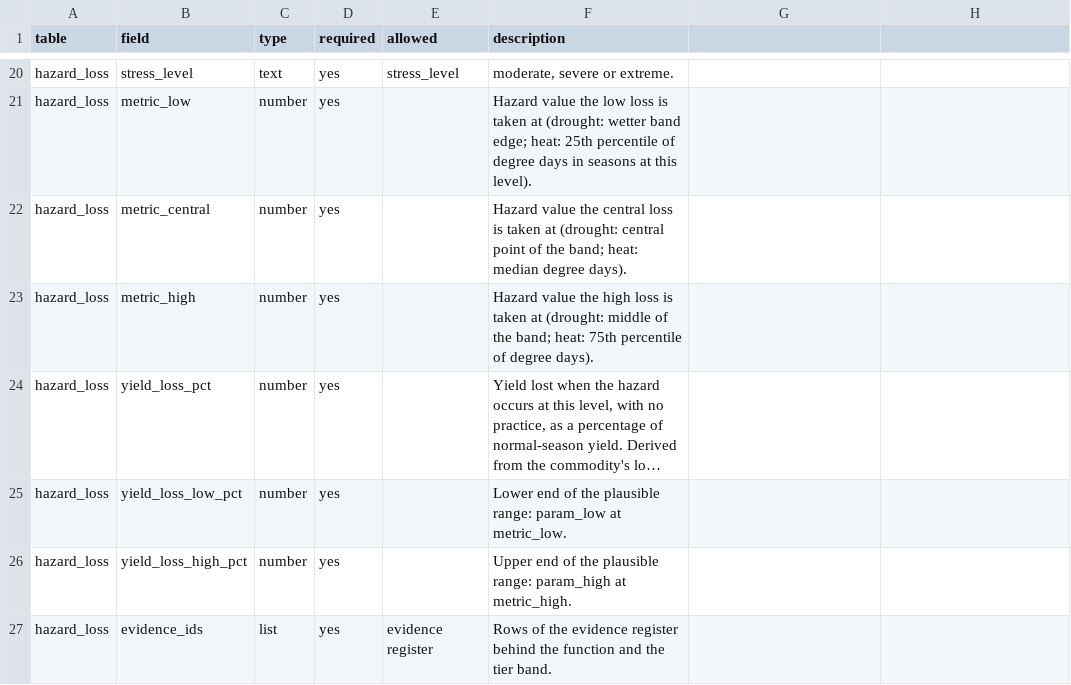
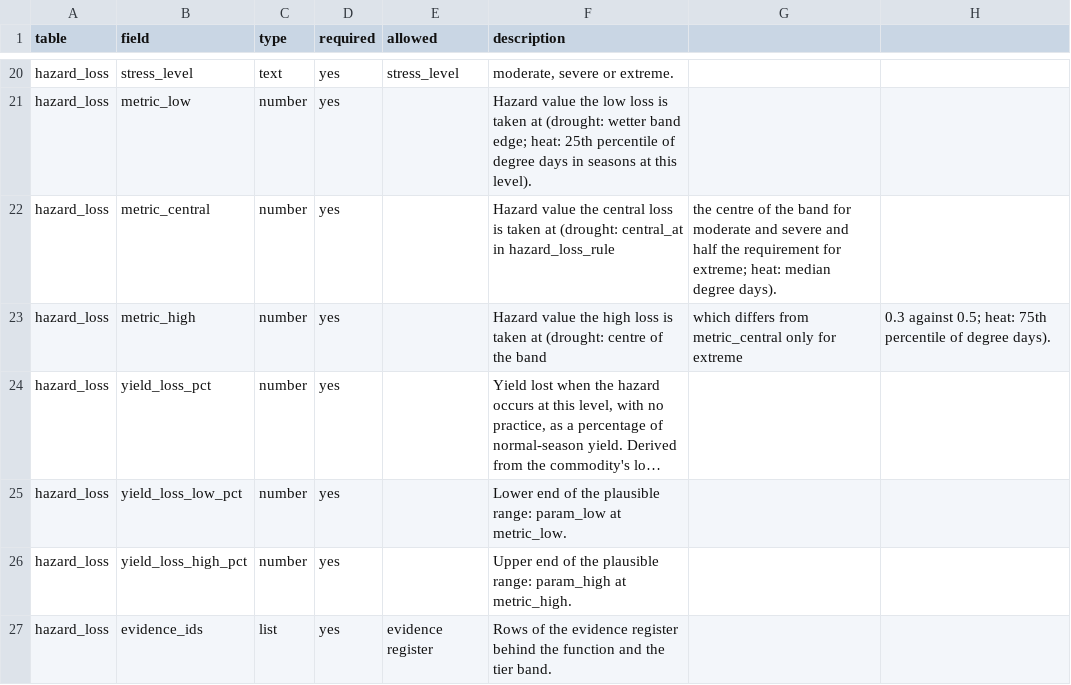
Before and after one commit to CC4A-SSA/evidence, a CSV file: data/dictionary.csv, drawn as a sheet; only a part is shown, gaps mark what is left out; long unchanged cells end in …; the diff names each change by its address in the sheet, - before the commit and + after, or states it on an @@ line.

```diff
--- a/data/dictionary.csv
+++ b/data/dictionary.csv
-F22 (description): …at (drought: central point of the band; heat: median degree days).
+F22 (description): …at (drought: central_at in hazard_loss_rule
-G22: (empty)
+G22: the centre of the band for moderate and severe and half the requirement for extreme; heat: median degree days).
-F23 (description): …at (drought: middle of the band; heat: 75th percentile of degree days).
+F23 (description): …at (drought: centre of the band
-G23: (empty)
+G23: which differs from metric_central only for extreme
-H23: (empty)
+H23: 0.3 against 0.5; heat: 75th percentile of degree days).
```
Also changed, not shown: tables/data_dictionary.csv.
